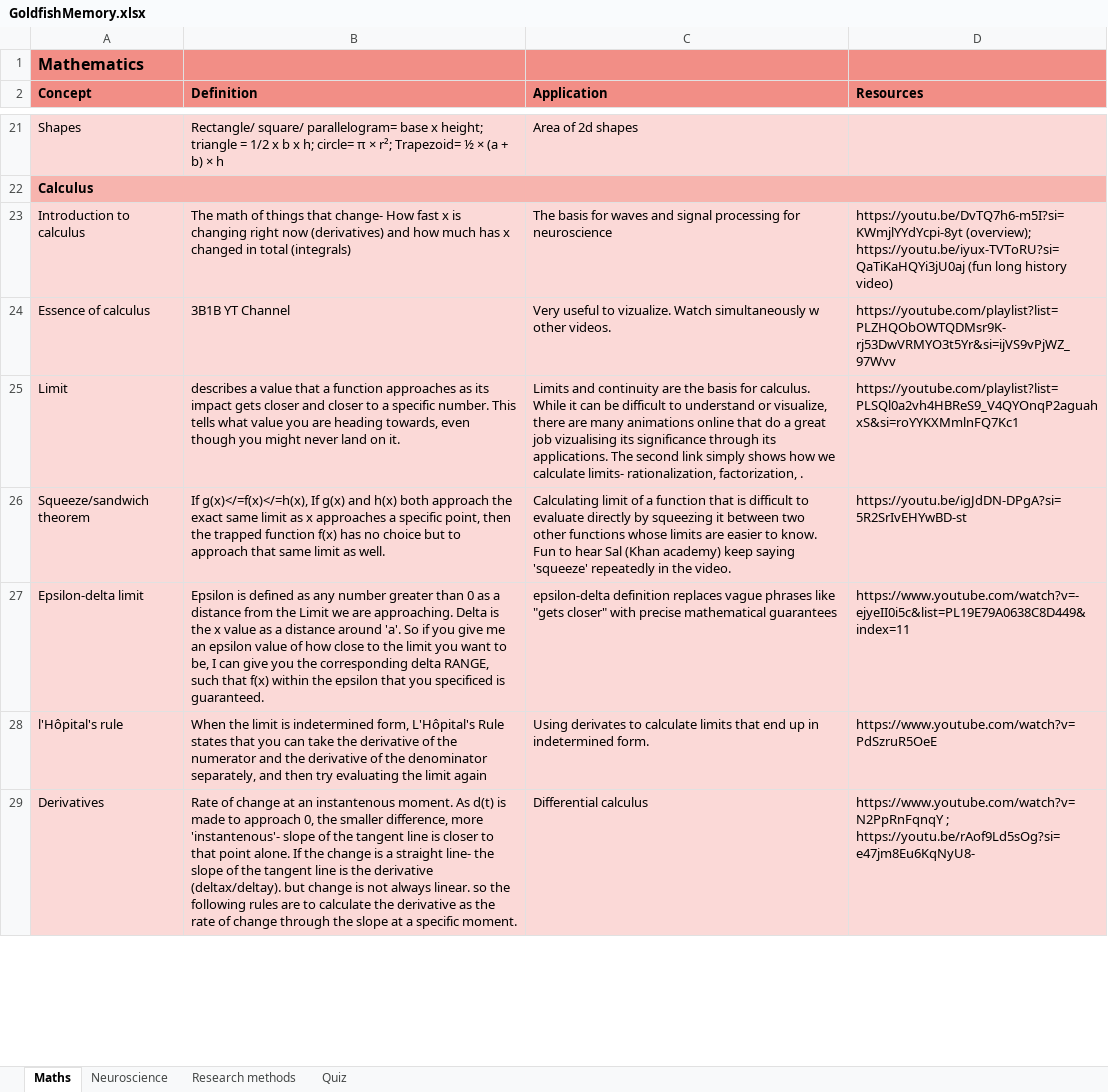
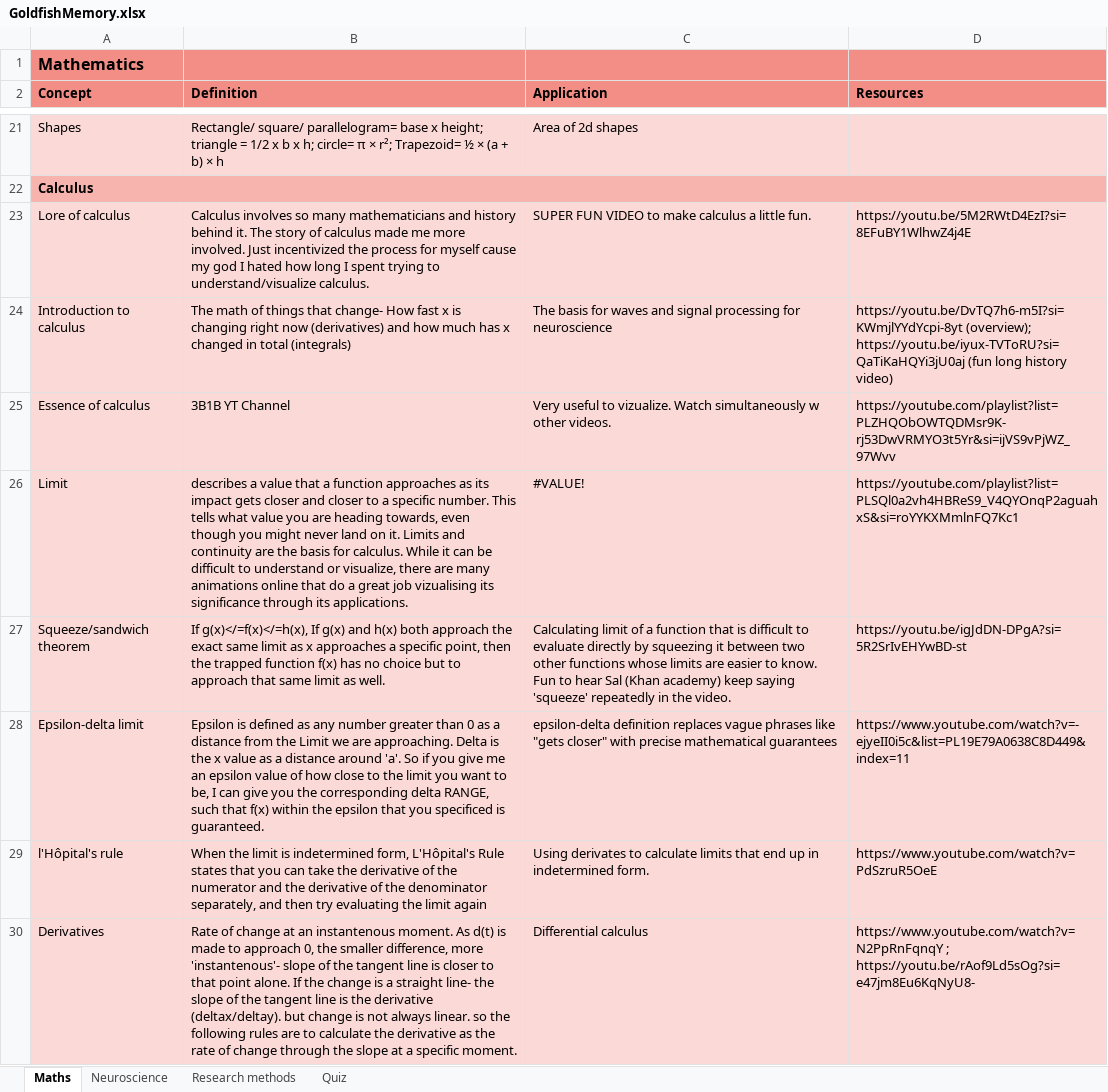
Before and after one commit to manjukashika/manjukashika.github.io, an Excel workbook: GoldfishMemory.xlsx, sheet Maths, drawn as a sheet; only a part is shown, gaps mark what is left out; values as stored, in another font and other column widths than the file's, no borders; addresses are those after the commit; the diff covers the shown part only; the diff names each change by its address in the sheet, - before the commit and + after, or states it on an @@ line.

```diff
--- a/GoldfishMemory.xlsx (sheet Maths)
+++ b/GoldfishMemory.xlsx (sheet Maths)
+row 23: Lore of calculus | Calculus involves so many mathematicians and history behind it. The story of calculus made me more involved. Just incentivized the process for myself cause my god I hated how long I spent trying to understand/visualize calculus. | SUPER FUN VIDEO to make calculus a little fun. | https://youtu.be/5M2RWtD4EzI?si=8EFuBY1WlhwZ4j4E
-B26 (Definition): …on it.
+B26 (Definition): …on it. Limits and continuity are the basis for calculus. While it can be difficult to understand or visualize, there are many animations online that do a great job vizualising its significance through its applications.
-C26 (Application): Limits and continuity are the basis for calculus. While it can be difficult to understand or visualize, there are many animations online that do a great job vizualising its significance through its applications. The second link simply shows how we calculate limits- rationalization, factorization, .
+C26 (Application): #VALUE!
```
Also changed, not shown: 3 added rows, 2 removed rows and 26 edited cells elsewhere in this sheet, charts or pictures, 8 other files.
